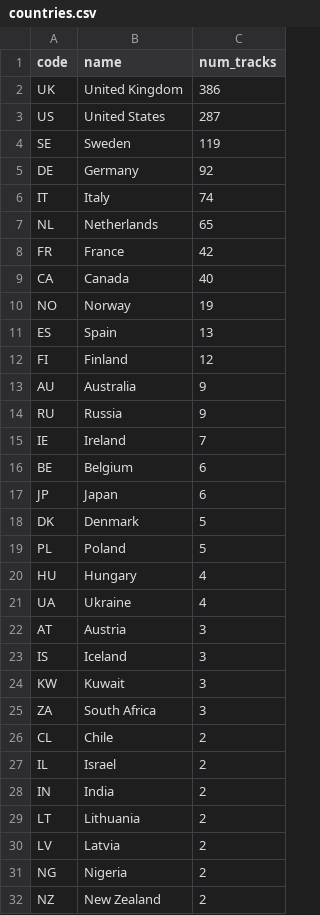
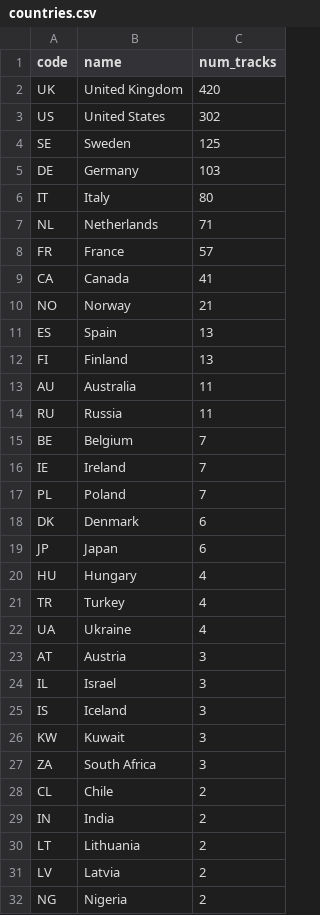
Before and after one commit to erikjalevik/top100, a CSV file: _data/countries.csv, drawn as a sheet; only a part is shown; the shorter side is filled out with more unchanged rows; the diff covers the shown part only.

Commit message:
Add 2019 output data

```diff
--- a/_data/countries.csv
+++ b/_data/countries.csv
@@ -1,23 +1,25 @@
 code,name,num_tracks
-UK,"United Kingdom",386
-US,"United States",287
-SE,Sweden,119
-DE,Germany,92
-IT,Italy,74
-NL,Netherlands,65
-FR,France,42
-CA,Canada,40
-NO,Norway,19
+UK,"United Kingdom",420
+US,"United States",302
+SE,Sweden,125
+DE,Germany,103
+IT,Italy,80
+NL,Netherlands,71
+FR,France,57
+CA,Canada,41
+NO,Norway,21
 ES,Spain,13
-FI,Finland,12
-AU,Australia,9
-RU,Russia,9
+FI,Finland,13
+AU,Australia,11
+RU,Russia,11
+BE,Belgium,7
 IE,Ireland,7
-BE,Belgium,6
+PL,Poland,7
+DK,Denmark,6
 JP,Japan,6
-DK,Denmark,5
-PL,Poland,5
 HU,Hungary,4
+TR,Turkey,4
 UA,Ukraine,4
 AT,Austria,3
+IL,Israel,3
 IS,Iceland,3
@@ -26,3 +28,2 @@ ZA,"South Africa",3
 CL,Chile,2
-IL,Israel,2
 IN,India,2
```
Also changed, not shown: 3 added rows elsewhere in this file, _data/years.csv, 3 other files.
